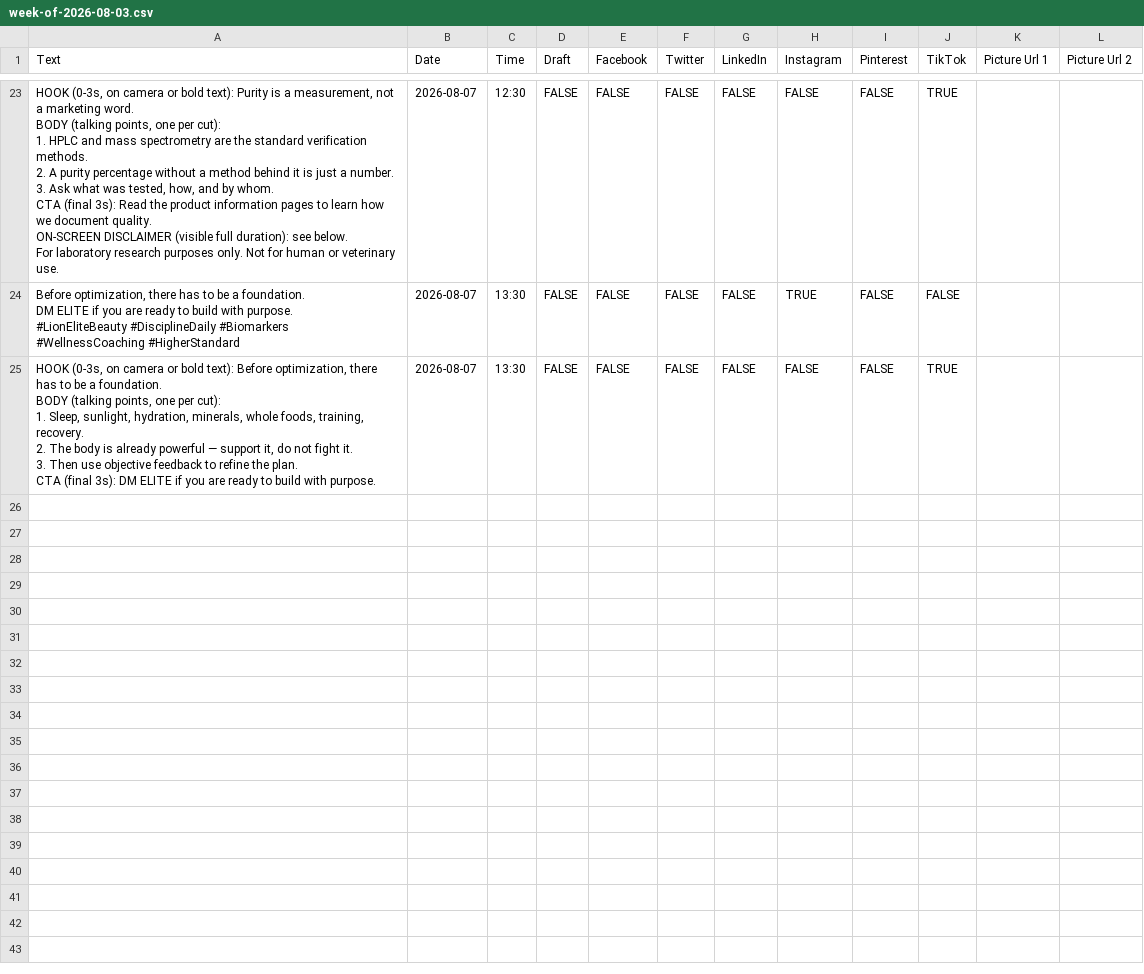
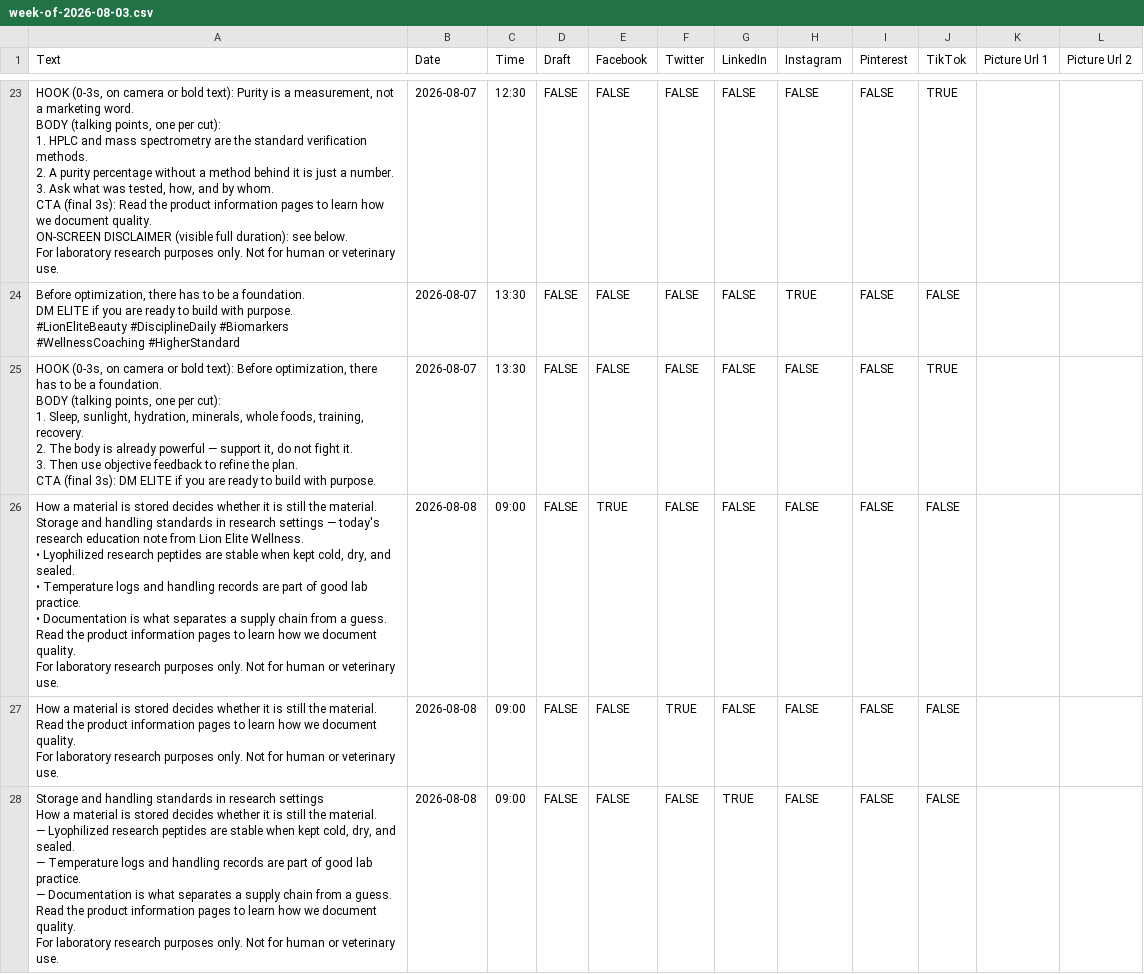
Before and after one commit to lionelite/lion-elite-os, a CSV file: content/metricool-import/week-of-2026-08-03.csv, drawn as a sheet; only a part is shown, gaps mark what is left out; the diff covers the shown part only.

```diff
--- a/content/metricool-import/week-of-2026-08-03.csv
+++ b/content/metricool-import/week-of-2026-08-03.csv
@@ -209 +209,28 @@ BODY (talking points, one per cut):
 CTA (final 3s): DM ELITE if you are ready to build with purpose.",2026-08-07,13:30,FALSE,FALSE,FALSE,FALSE,FALSE,FALSE,TRUE,,
+"How a material is stored decides whether it is still the material.
+
+Storage and handling standards in research settings — today's research education note from Lion Elite Wellness.
+
+• Lyophilized research peptides are stable when kept cold, dry, and sealed.
+• Temperature logs and handling records are part of good lab practice.
+• Documentation is what separates a supply chain from a guess.
+
+Read the product information pages to learn how we document quality.
+
+For laboratory research purposes only. Not for human or veterinary use.",2026-08-08,09:00,FALSE,TRUE,FALSE,FALSE,FALSE,FALSE,FALSE,,
+"How a material is stored decides whether it is still the material.
+
+Read the product information pages to learn how we document quality.
+
+For laboratory research purposes only. Not for human or veterinary use.",2026-08-08,09:00,FALSE,FALSE,TRUE,FALSE,FALSE,FALSE,FALSE,,
+"Storage and handling standards in research settings
+
+How a material is stored decides whether it is still the material.
+
+— Lyophilized research peptides are stable when kept cold, dry, and sealed.
+— Temperature logs and handling records are part of good lab practice.
+— Documentation is what separates a supply chain from a guess.
+
+Read the product information pages to learn how we document quality.
+
+For laboratory research purposes only. Not for human or veterinary use.",2026-08-08,09:00,FALSE,FALSE,FALSE,TRUE,FALSE,FALSE,FALSE,,
```
Also changed, not shown: 9 added rows elsewhere in this file, 4 other files.
